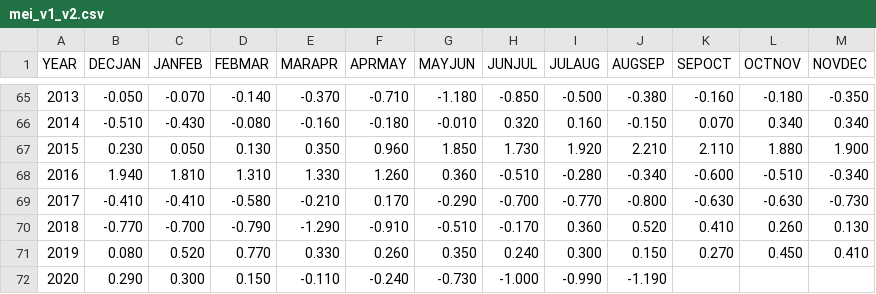
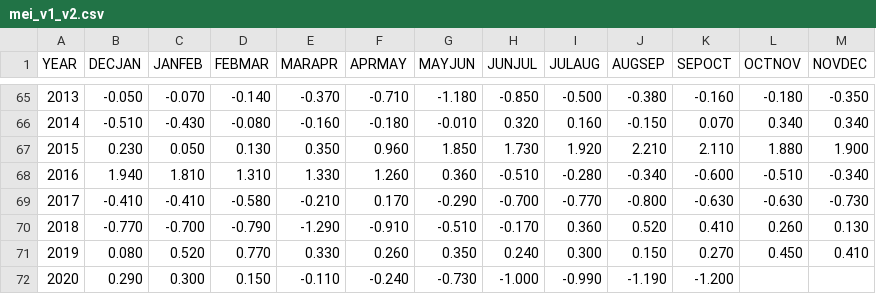
Before and after one commit to UARENForecasting/precip-d3, a CSV file: data/mei_v1_v2.csv, drawn as a sheet; only a part is shown, gaps mark what is left out.

```diff
--- a/data/mei_v1_v2.csv
+++ b/data/mei_v1_v2.csv
@@ -71,2 +71,2 @@ YEAR,DECJAN,JANFEB,FEBMAR,MARAPR,APRMAY,MAYJUN,JUNJUL,JULAUG,AUGSEP,SEPOCT,OCTNO
 2019,0.080,0.520,0.770,0.330,0.260,0.350,0.240,0.300,0.150,0.270,0.450,0.410
-2020,0.290,0.300,0.150,-0.110,-0.240,-0.730,-1.000,-0.990,-1.190,,,
+2020,0.290,0.300,0.150,-0.110,-0.240,-0.730,-1.000,-0.990,-1.190,-1.200,,
```
Also changed, not shown: data/meiv2.csv, data/oni.csv, 1 other file.
